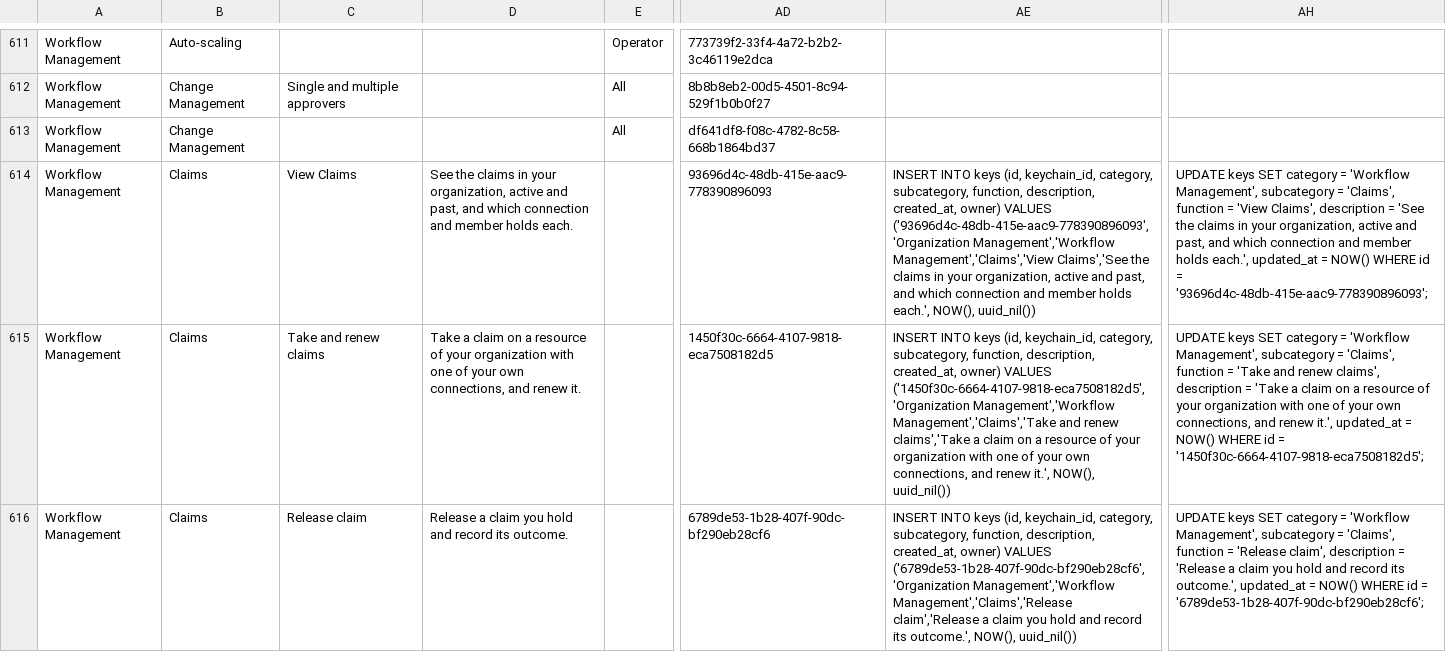
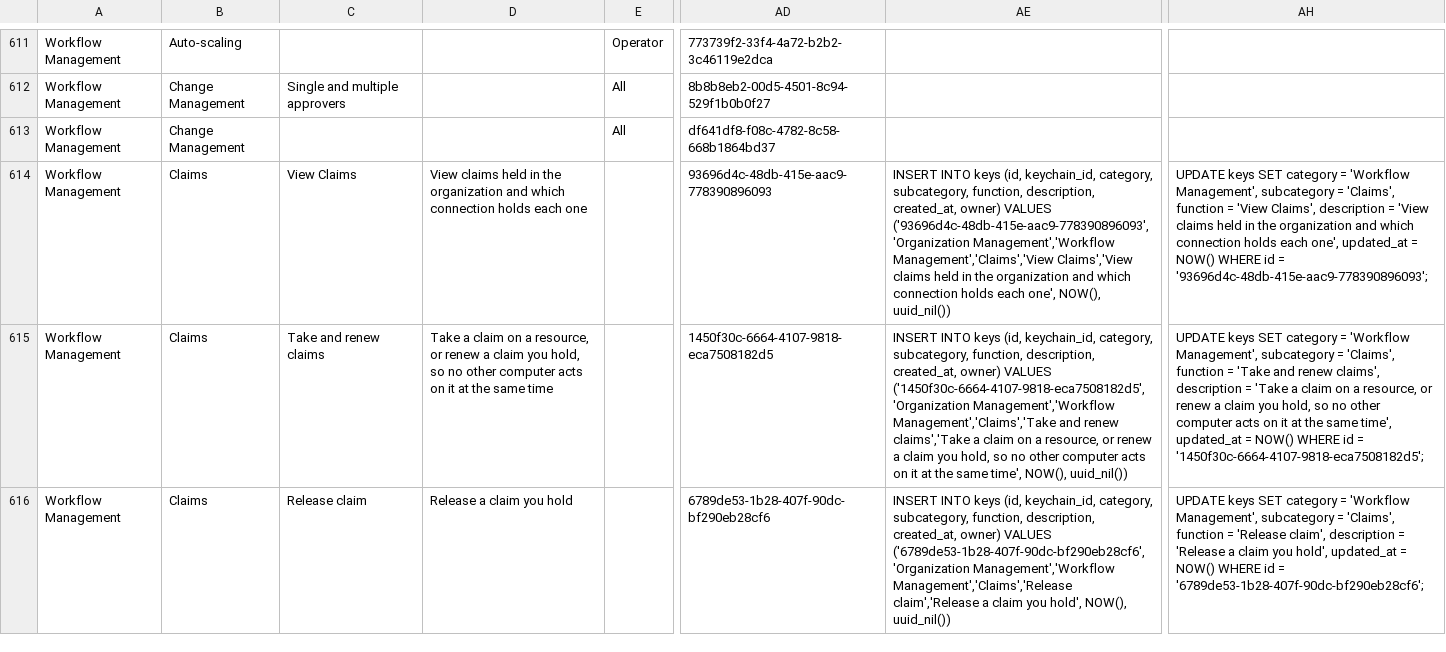
Before and after one commit to meshery/schemas, a CSV file: build/permissions.csv, drawn as a sheet; only a part is shown, gaps mark what is left out; the diff covers the shown part only; the diff names each change by its address in the sheet, - before the commit and + after, or states it on an @@ line.

Commit message:
feat(permissions): add the schedule keys
Five Workflow Management keys from the Features & Permissions sheet, granted
like the claim keys (User, Team Admin, Workspace Admin, Org Admin, Provider
Admin) through the Organization Management keychain:

- WorkflowManagementViewSchedules 9eba0b6a-08d1-42a2-a2fa-dd5fc5aeb542
- WorkflowManagementCreateSchedule 135c39f9-0a98-4db6-a7cd-42e903ab9d32
- WorkflowManagementEditSchedule 6767b9a0-d138-4672-a8ba-26ce6e217c48
- WorkflowManagementDeleteSchedule d2ab90ab-7abb-4aa3-a38a-24ed4b6b1665
- WorkflowManagementAssignSchedulesToWorkspaces 264bda82-2676-41a2-bfff-2d90c7bf52f0

The CSV is the sheet's published export; it also carries the sheet's current
descriptions of the four claim keys.

Signed-off-by: Lee Calcote <lee.calcote@layer5.io>

```diff
--- a/build/permissions.csv
+++ b/build/permissions.csv
-D614: See the claims in your organization, active and past, and which connection and member holds each.
+D614: View claims held in the organization and which connection holds each one
-AE614: …Management','Workflow Management','Claims','View Claims','See the claims in your organization, active and past, and which connection and member holds each.', NOW(), uuid_nil())
+AE614: …Management','Workflow Management','Claims','View Claims','View claims held in the organization and which connection holds each one', NOW(), uuid_nil())
-AH614: …description = 'See the claims in your organization, active and past, and which connection and member holds each.', updated_at =…
+AH614: …description = 'View claims held in the organization and which connection holds each one', updated_at =…
-D615: …on a resource of your organization with one of your own connections, and renew it.
+D615: …on a resource, or renew a claim you hold, so no other computer acts on it at the same time
-AE615: …on a resource of your organization with one of your own connections, and renew it.', NOW(), uuid_nil())
+AE615: …on a resource, or renew a claim you hold, so no other computer acts on it at the same time', NOW(), uuid_nil())
-AH615: …on a resource of your organization with one of your own connections, and renew it.', updated_at =…
+AH615: …on a resource, or renew a claim you hold, so no other computer acts on it at the same time', updated_at =…
-D616: Release a claim you hold and record its outcome.
+D616: Release a claim you hold
-AE616: …claim you hold and record its outcome.', NOW(), uuid_nil())
+AE616: …claim you hold', NOW(), uuid_nil())
-AH616: …claim you hold and record its outcome.', updated_at =…
+AH616: …claim you hold', updated_at =…
```
Also changed, not shown: 5 added rows and 3 edited cells elsewhere in this file, 3 other files.
